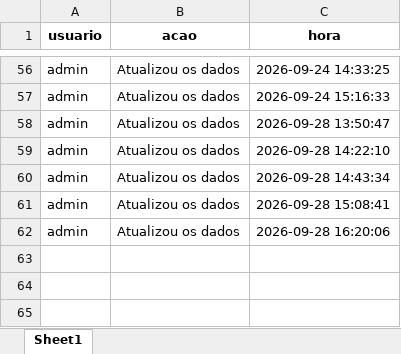
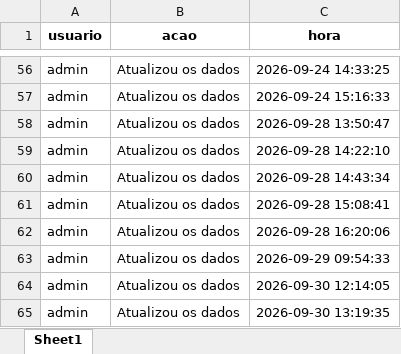
Before and after one commit to muvamis/dash_pam_verde_c3_2026, an Excel workbook: log_acoes.xlsx, sheet Sheet1, drawn as a sheet; only a part is shown, gaps mark what is left out; values as stored, in another font and other column widths than the file's, no borders; the diff names each change by its address in the sheet, - before the commit and + after, or states it on an @@ line.

```diff
--- a/log_acoes.xlsx (sheet Sheet1)
+++ b/log_acoes.xlsx (sheet Sheet1)
+row 63: admin | Atualizou os dados | 2026-09-29 09:54:33
+row 64: admin | Atualizou os dados | 2026-09-30 12:14:05
+row 65: admin | Atualizou os dados | 2026-09-30 13:19:35
```
Also changed, not shown: Financeiro_Report.xlsx, Presencas_colectivas.xlsx, 8 other files.
